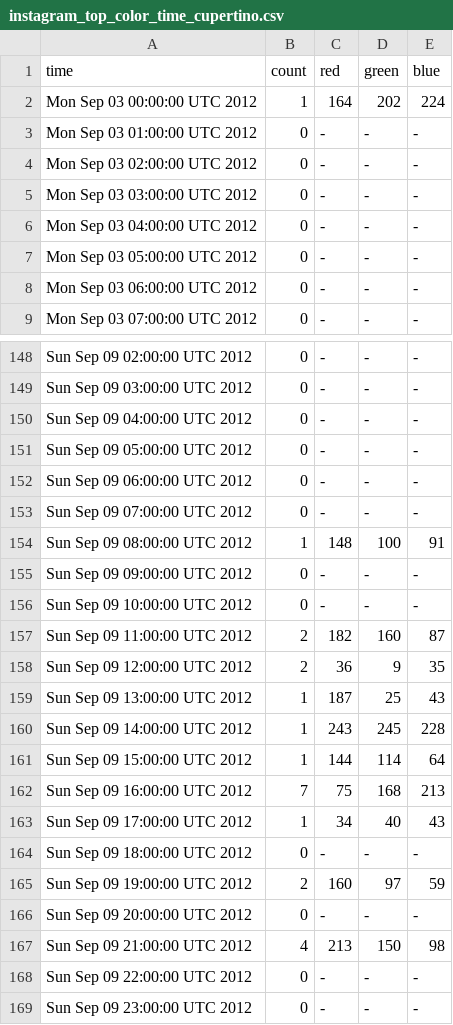
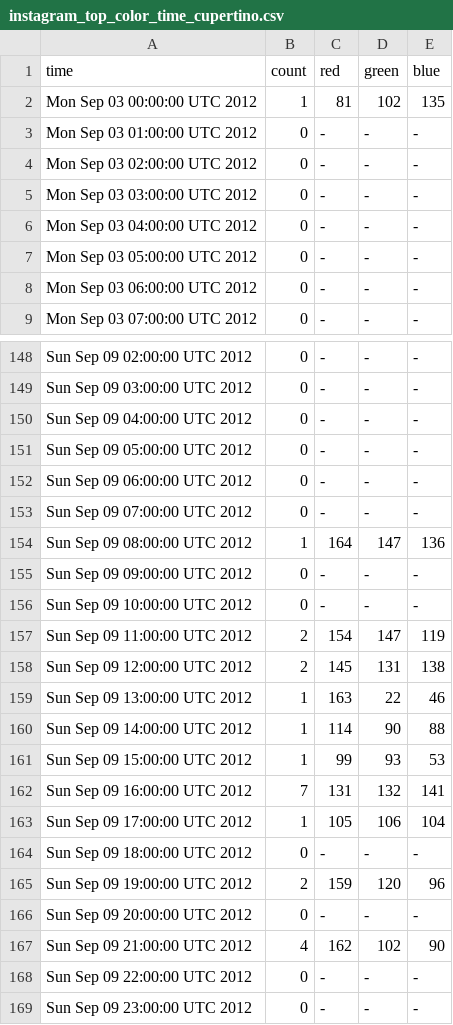
Before and after one commit to csteinlehner/Bachelor, a CSV file: TweetToner/data/instagram_top_color/instagram_top_color_time_cupertino.csv, drawn as a sheet; only a part is shown, gaps mark what is left out; the diff covers the shown part only.

```diff
--- a/TweetToner/data/instagram_top_color/instagram_top_color_time_cupertino.csv
+++ b/TweetToner/data/instagram_top_color/instagram_top_color_time_cupertino.csv
@@ -1,3 +1,3 @@
 time,count,red,green,blue
-Mon Sep 03 00:00:00 UTC 2012,1,164,202,224
+Mon Sep 03 00:00:00 UTC 2012,1,81,102,135
 Mon Sep 03 01:00:00 UTC 2012,0,-,-,-
@@ -153,16 +153,16 @@ Sun Sep 09 06:00:00 UTC 2012,0,-,-,-
 Sun Sep 09 07:00:00 UTC 2012,0,-,-,-
-Sun Sep 09 08:00:00 UTC 2012,1,148,100,91
+Sun Sep 09 08:00:00 UTC 2012,1,164,147,136
 Sun Sep 09 09:00:00 UTC 2012,0,-,-,-
 Sun Sep 09 10:00:00 UTC 2012,0,-,-,-
-Sun Sep 09 11:00:00 UTC 2012,2,182,160,87
-Sun Sep 09 12:00:00 UTC 2012,2,36,9,35
-Sun Sep 09 13:00:00 UTC 2012,1,187,25,43
-Sun Sep 09 14:00:00 UTC 2012,1,243,245,228
-Sun Sep 09 15:00:00 UTC 2012,1,144,114,64
-Sun Sep 09 16:00:00 UTC 2012,7,75,168,213
-Sun Sep 09 17:00:00 UTC 2012,1,34,40,43
+Sun Sep 09 11:00:00 UTC 2012,2,154,147,119
+Sun Sep 09 12:00:00 UTC 2012,2,145,131,138
+Sun Sep 09 13:00:00 UTC 2012,1,163,22,46
+Sun Sep 09 14:00:00 UTC 2012,1,114,90,88
+Sun Sep 09 15:00:00 UTC 2012,1,99,93,53
+Sun Sep 09 16:00:00 UTC 2012,7,131,132,141
+Sun Sep 09 17:00:00 UTC 2012,1,105,106,104
 Sun Sep 09 18:00:00 UTC 2012,0,-,-,-
-Sun Sep 09 19:00:00 UTC 2012,2,160,97,59
+Sun Sep 09 19:00:00 UTC 2012,2,159,120,96
 Sun Sep 09 20:00:00 UTC 2012,0,-,-,-
-Sun Sep 09 21:00:00 UTC 2012,4,213,150,98
+Sun Sep 09 21:00:00 UTC 2012,4,162,102,90
 Sun Sep 09 22:00:00 UTC 2012,0,-,-,-
```
Also changed, not shown: 150 edited cells elsewhere in this file, TweetToner/data/instagram_top_color/instagram_top_color_time_menlopark.csv, TweetToner/data/instagram_top_color/instagram_top_color_time_munchen.csv, 12 other files.
